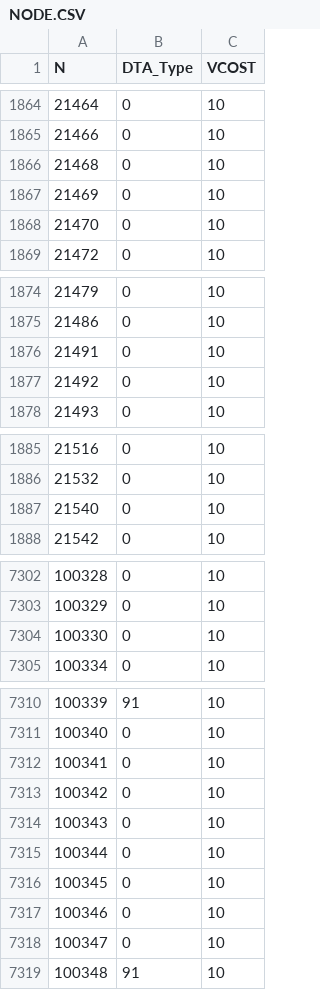
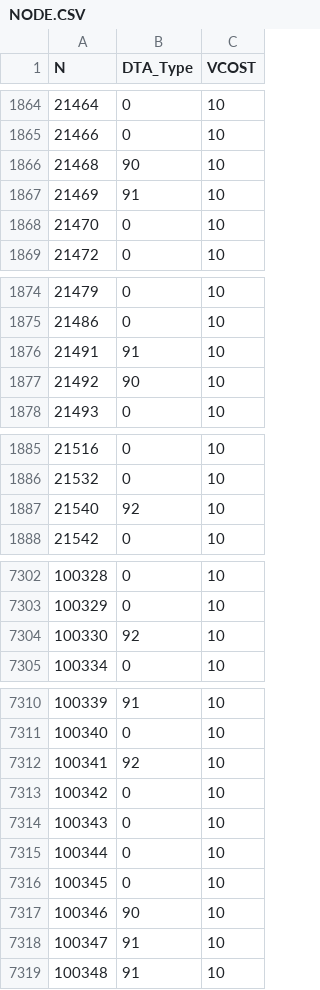
Before and after one commit to 4Step/ELToD_DTA, a CSV file: SF_2040/2040_Incremental_Test/prep/NODE.CSV, drawn as a sheet; only a part is shown, gaps mark what is left out.

```diff
--- a/SF_2040/2040_Incremental_Test/prep/NODE.CSV
+++ b/SF_2040/2040_Incremental_Test/prep/NODE.CSV
@@ -1865,4 +1865,4 @@ N,DTA_Type,VCOST
 21466,0,  10
-21468,0,  10
-21469,0,  10
+21468,90,  10
+21469,91,  10
 21470,0,  10
@@ -1875,4 +1875,4 @@ N,DTA_Type,VCOST
 21486,0,  10
-21491,0,  10
-21492,0,  10
+21491,91,  10
+21492,90,  10
 21493,0,  10
@@ -1886,3 +1886,3 @@ N,DTA_Type,VCOST
 21532,0,  10
-21540,0,  10
+21540,92,  10
 21542,0,  10
@@ -7303,3 +7303,3 @@ N,DTA_Type,VCOST
 100329,0,  10
-100330,0,  10
+100330,92,  10
 100334,0,  10
@@ -7311,3 +7311,3 @@ N,DTA_Type,VCOST
 100340,0,  10
-100341,0,  10
+100341,92,  10
 100342,0,  10
@@ -7316,4 +7316,4 @@ N,DTA_Type,VCOST
 100345,0,  10
-100346,0,  10
-100347,0,  10
+100346,90,  10
+100347,91,  10
 100348,91,  10
```
Also changed, not shown: SF_2040/2040_Incremental_Test/prep/LINK.CSV, SF_2040/2040_Incremental_Test/prep/TOLL_LINK.CSV, 9 other files.
